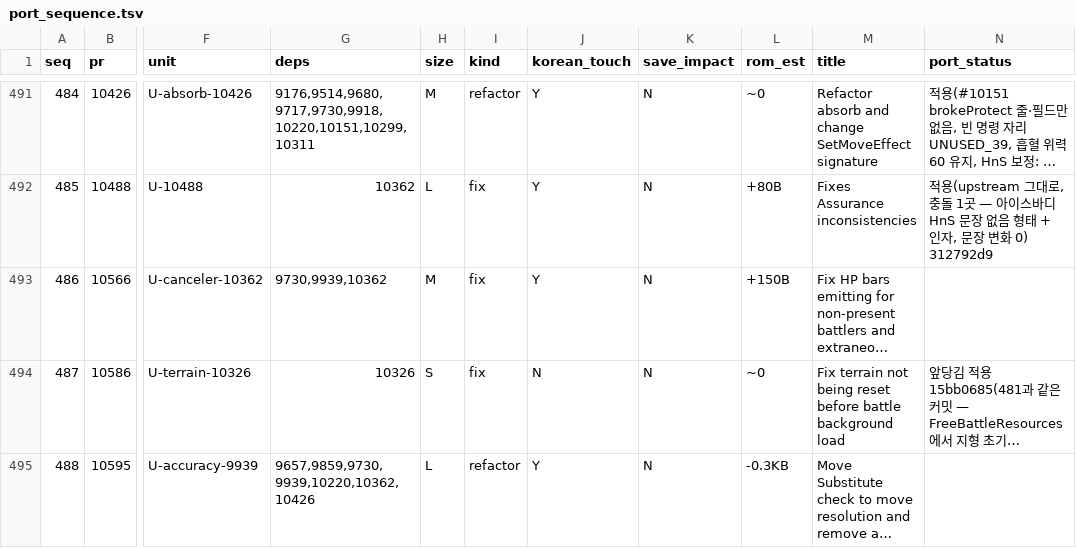
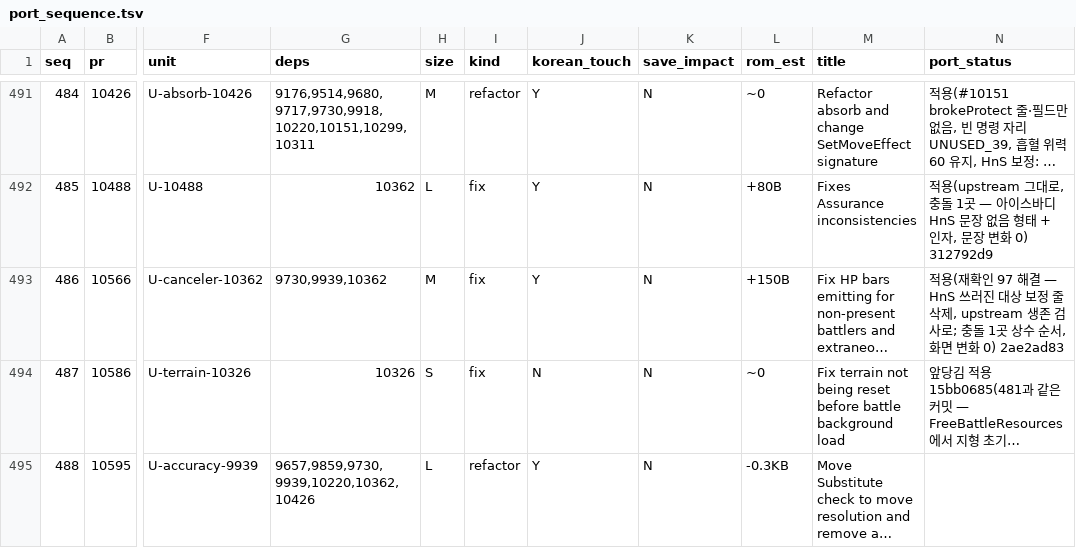
Before and after one commit to gorunit1/pokehns-expansion-kor, a TSV file: docs/friend-handoff/results/1.17.0-sync-plan/port_sequence.tsv, drawn as a sheet; only a part is shown, gaps mark what is left out; long unchanged cells end in …; the diff names each change by its address in the sheet, - before the commit and + after, or states it on an @@ line.

```diff
--- a/docs/friend-handoff/results/1.17.0-sync-plan/port_sequence.tsv
+++ b/docs/friend-handoff/results/1.17.0-sync-plan/port_sequence.tsv
-N493 (port_status): (empty)
+N493 (port_status): 적용(재확인 97 해결 — HnS 쓰러진 대상 보정 줄 삭제, upstream 생존 검사로; 충돌 1곳 상수 순서, 화면 변화 0) 2ae2ad83
```
Also changed, not shown: 5 other files.
